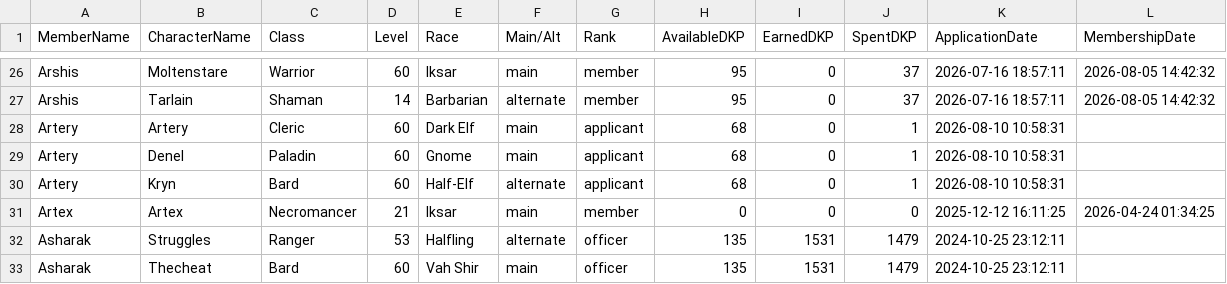
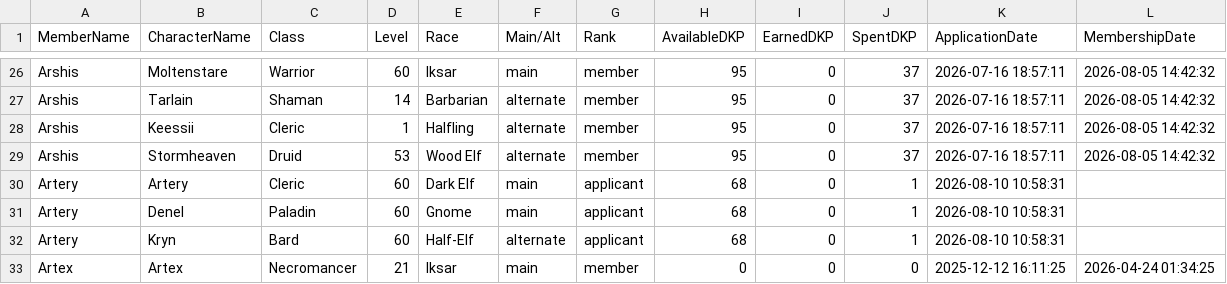
Before and after one commit to Larcen22/Axiom-DKP2, a CSV file: roster-export.csv, drawn as a sheet; only a part is shown, gaps mark what is left out; the shorter side is filled out with more unchanged rows.

Commit message:
Auto data sync: roster-export.csv, users.json (2026-08-27 08:47 UTC)

```diff
--- a/roster-export.csv
+++ b/roster-export.csv
@@ -27,2 +27,4 @@ Arshis,Moltenstare,Warrior,60,Iksar,main,member,95,0,37,2026-07-16 18:57:11,2026
 Arshis,Tarlain,Shaman,14,Barbarian,alternate,member,95,0,37,2026-07-16 18:57:11,2026-08-05 14:42:32
+Arshis,Keessii,Cleric,1,Halfling,alternate,member,95,0,37,2026-07-16 18:57:11,2026-08-05 14:42:32
+Arshis,Stormheaven,Druid,53,Wood Elf,alternate,member,95,0,37,2026-07-16 18:57:11,2026-08-05 14:42:32
 Artery,Artery,Cleric,60,Dark Elf,main,applicant,68,0,1,2026-08-10 10:58:31,
```
Also changed, not shown: 1 other file.
